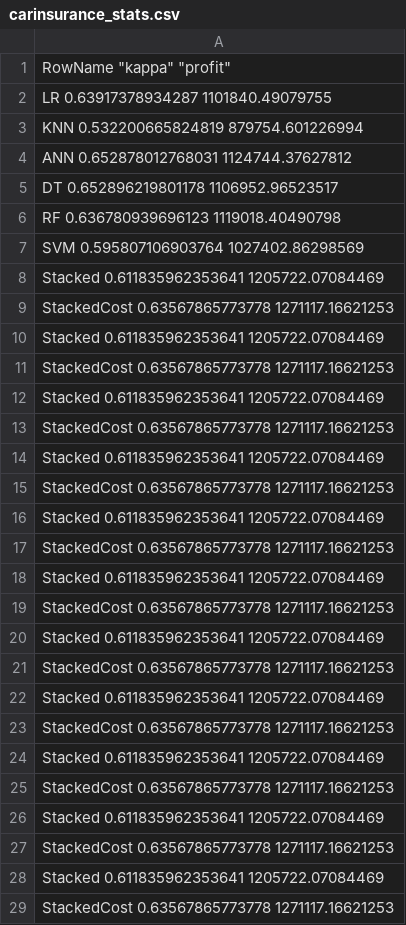
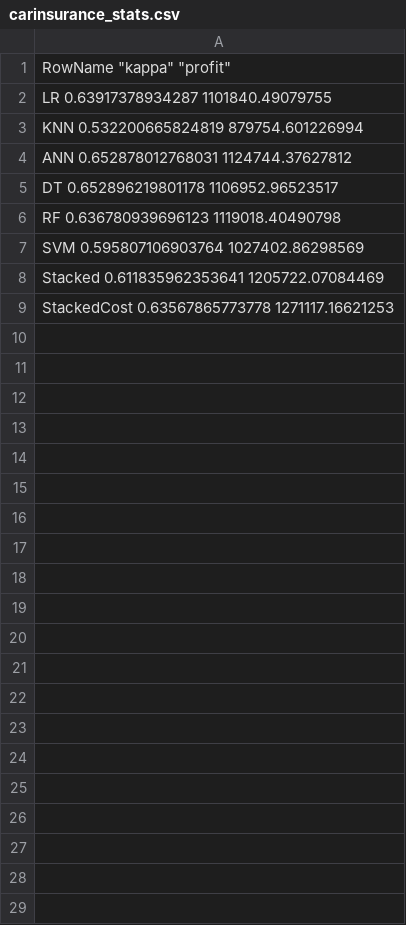
Before and after one commit to delennb/to628_openexplore, a CSV file: carinsurance_stats.csv, drawn as a sheet; only a part is shown; the diff covers the shown part only.

```diff
--- a/carinsurance_stats.csv
+++ b/carinsurance_stats.csv
@@ -9,21 +9 @@
 "StackedCost" 0.63567865773778 1271117.16621253
-"Stacked" 0.611835962353641 1205722.07084469
-"StackedCost" 0.63567865773778 1271117.16621253
-"Stacked" 0.611835962353641 1205722.07084469
-"StackedCost" 0.63567865773778 1271117.16621253
-"Stacked" 0.611835962353641 1205722.07084469
-"StackedCost" 0.63567865773778 1271117.16621253
-"Stacked" 0.611835962353641 1205722.07084469
-"StackedCost" 0.63567865773778 1271117.16621253
-"Stacked" 0.611835962353641 1205722.07084469
-"StackedCost" 0.63567865773778 1271117.16621253
-"Stacked" 0.611835962353641 1205722.07084469
-"StackedCost" 0.63567865773778 1271117.16621253
-"Stacked" 0.611835962353641 1205722.07084469
-"StackedCost" 0.63567865773778 1271117.16621253
-"Stacked" 0.611835962353641 1205722.07084469
-"StackedCost" 0.63567865773778 1271117.16621253
-"Stacked" 0.611835962353641 1205722.07084469
-"StackedCost" 0.63567865773778 1271117.16621253
-"Stacked" 0.611835962353641 1205722.07084469
-"StackedCost" 0.63567865773778 1271117.16621253
```
Also changed, not shown: 30 removed rows elsewhere in this file, 21 other files.
